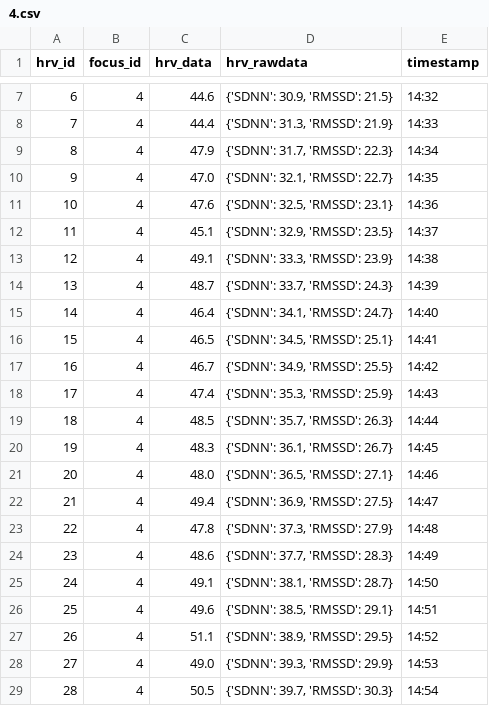
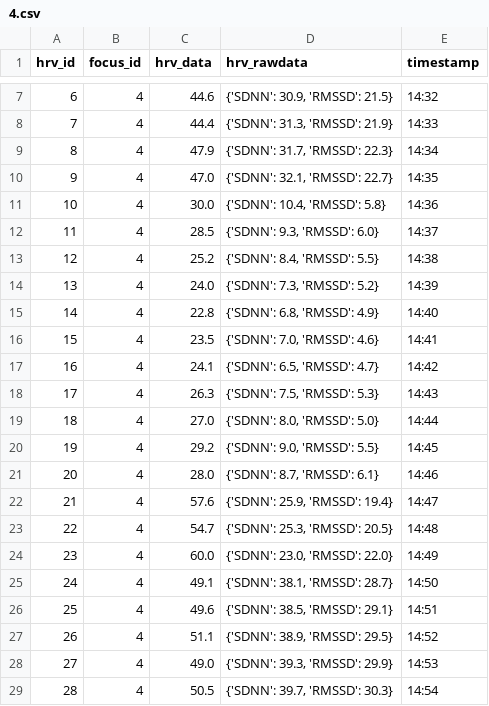
Before and after one commit to 2024-Smart-IT-HRV/Back-Secur, a CSV file: data/hrv/4.csv, drawn as a sheet; only a part is shown, gaps mark what is left out.

Commit message:
Update 4.csv

```diff
--- a/data/hrv/4.csv
+++ b/data/hrv/4.csv
@@ -10,16 +10,16 @@ hrv_id,focus_id,hrv_data,hrv_rawdata,timestamp
 9,4,47.0,"{'SDNN': 32.1, 'RMSSD': 22.7}",14:35
-10,4,47.6,"{'SDNN': 32.5, 'RMSSD': 23.1}",14:36
-11,4,45.1,"{'SDNN': 32.9, 'RMSSD': 23.5}",14:37
-12,4,49.1,"{'SDNN': 33.3, 'RMSSD': 23.9}",14:38
-13,4,48.7,"{'SDNN': 33.7, 'RMSSD': 24.3}",14:39
-14,4,46.4,"{'SDNN': 34.1, 'RMSSD': 24.7}",14:40
-15,4,46.5,"{'SDNN': 34.5, 'RMSSD': 25.1}",14:41
-16,4,46.7,"{'SDNN': 34.9, 'RMSSD': 25.5}",14:42
-17,4,47.4,"{'SDNN': 35.3, 'RMSSD': 25.9}",14:43
-18,4,48.5,"{'SDNN': 35.7, 'RMSSD': 26.3}",14:44
-19,4,48.3,"{'SDNN': 36.1, 'RMSSD': 26.7}",14:45
-20,4,48.0,"{'SDNN': 36.5, 'RMSSD': 27.1}",14:46
-21,4,49.4,"{'SDNN': 36.9, 'RMSSD': 27.5}",14:47
-22,4,47.8,"{'SDNN': 37.3, 'RMSSD': 27.9}",14:48
-23,4,48.6,"{'SDNN': 37.7, 'RMSSD': 28.3}",14:49
+10,4,30.0,"{'SDNN': 10.4, 'RMSSD': 5.8}",14:36
+11,4,28.5,"{'SDNN': 9.3, 'RMSSD': 6.0}",14:37
+12,4,25.2,"{'SDNN': 8.4, 'RMSSD': 5.5}",14:38
+13,4,24.0,"{'SDNN': 7.3, 'RMSSD': 5.2}",14:39
+14,4,22.8,"{'SDNN': 6.8, 'RMSSD': 4.9}",14:40
+15,4,23.5,"{'SDNN': 7.0, 'RMSSD': 4.6}",14:41
+16,4,24.1,"{'SDNN': 6.5, 'RMSSD': 4.7}",14:42
+17,4,26.3,"{'SDNN': 7.5, 'RMSSD': 5.3}",14:43
+18,4,27.0,"{'SDNN': 8.0, 'RMSSD': 5.0}",14:44
+19,4,29.2,"{'SDNN': 9.0, 'RMSSD': 5.5}",14:45
+20,4,28.0,"{'SDNN': 8.7, 'RMSSD': 6.1}",14:46
+21,4,57.6,"{'SDNN': 25.9, 'RMSSD': 19.4}",14:47
+22,4,54.7,"{'SDNN': 25.3, 'RMSSD': 20.5}",14:48
+23,4,60.0,"{'SDNN': 23.0, 'RMSSD': 22.0}",14:49
 24,4,49.1,"{'SDNN': 38.1, 'RMSSD': 28.7}",14:50
```
